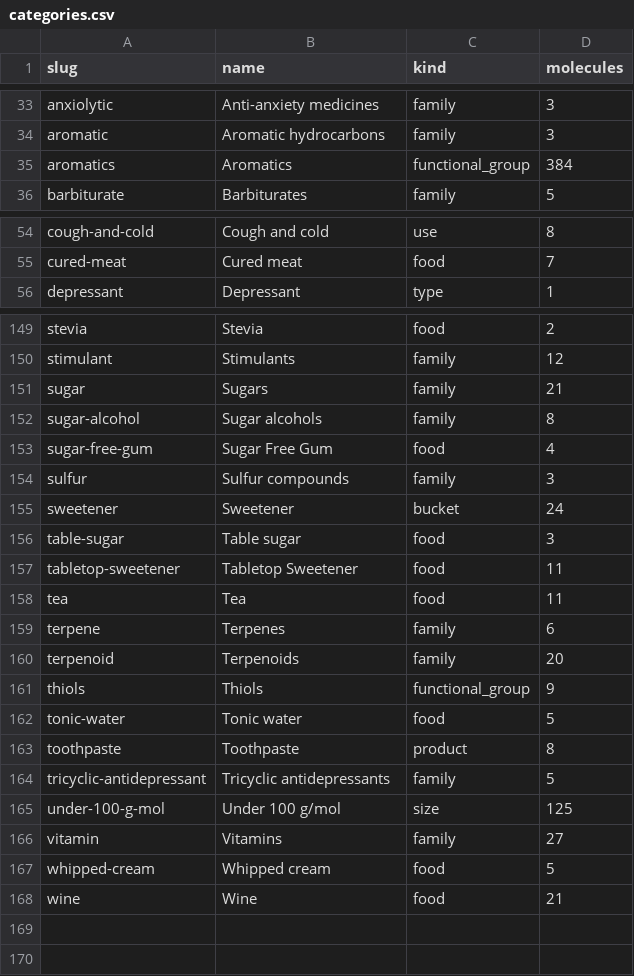
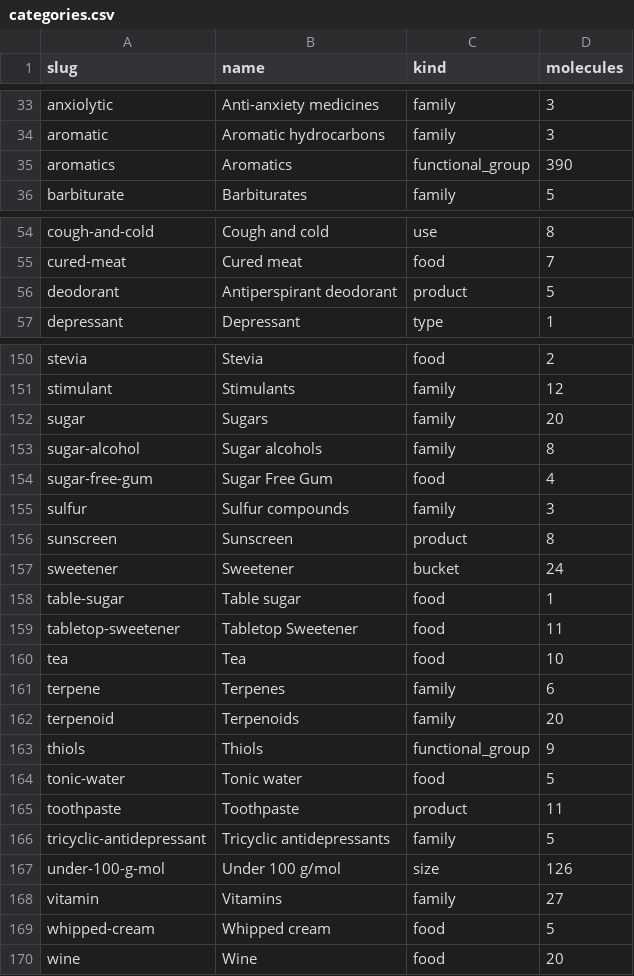
Before and after one commit to Trommsdorff/moleculefinder-etl, a CSV file: data/dataset/categories.csv, drawn as a sheet; only a part is shown, gaps mark what is left out; the diff covers the shown part only.

```diff
--- a/data/dataset/categories.csv
+++ b/data/dataset/categories.csv
@@ -34,3 +34,3 @@ anxiolytic,Anti-anxiety medicines,family,3
 aromatic,Aromatic hydrocarbons,family,3
-aromatics,Aromatics,functional_group,384
+aromatics,Aromatics,functional_group,390
 barbiturate,Barbiturates,family,5
@@ -55,2 +55,3 @@ cough-and-cold,Cough and cold,use,8
 cured-meat,Cured meat,food,7
+deodorant,Antiperspirant deodorant,product,5
 depressant,Depressant,type,1
@@ -150,3 +151,3 @@ stevia,Stevia,food,2
 stimulant,Stimulants,family,12
-sugar,Sugars,family,21
+sugar,Sugars,family,20
 sugar-alcohol,Sugar alcohols,family,8
@@ -154,6 +155,7 @@ sugar-free-gum,Sugar Free Gum,food,4
 sulfur,Sulfur compounds,family,3
+sunscreen,Sunscreen,product,8
 sweetener,Sweetener,bucket,24
-table-sugar,Table sugar,food,3
+table-sugar,Table sugar,food,1
 tabletop-sweetener,Tabletop Sweetener,food,11
-tea,Tea,food,11
+tea,Tea,food,10
 terpene,Terpenes,family,6
@@ -162,7 +164,7 @@ thiols,Thiols,functional_group,9
 tonic-water,Tonic water,food,5
-toothpaste,Toothpaste,product,8
+toothpaste,Toothpaste,product,11
 tricyclic-antidepressant,Tricyclic antidepressants,family,5
-under-100-g-mol,Under 100 g/mol,size,125
+under-100-g-mol,Under 100 g/mol,size,126
 vitamin,Vitamins,family,27
 whipped-cream,Whipped cream,food,5
-wine,Wine,food,21
+wine,Wine,food,20
```
Also changed, not shown: 19 edited cells elsewhere in this file, data/dataset/licences.csv, data/dataset/molecule_categories.csv, 15 other files.
